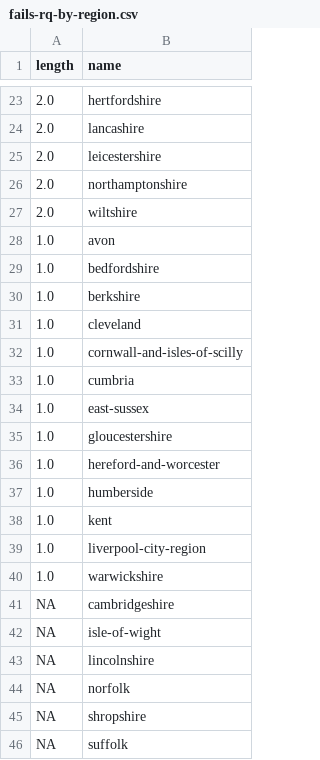
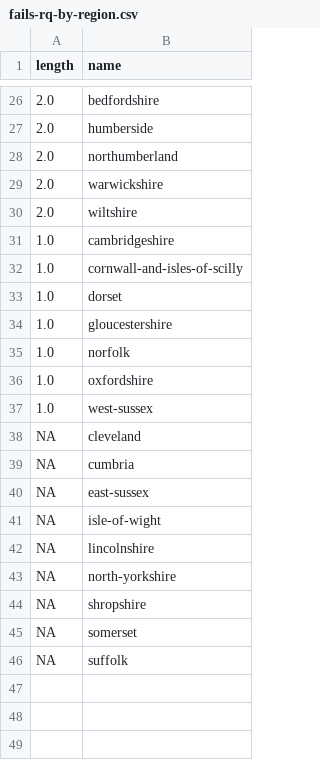
Before and after one commit to npct/pct-scripts, a CSV file: debugging/fails-rq-by-region.csv, drawn as a sheet; only a part is shown, gaps mark what is left out; the diff covers the shown part only.

Commit message:
Update rq fails

```diff
--- a/debugging/fails-rq-by-region.csv
+++ b/debugging/fails-rq-by-region.csv
@@ -23,24 +26,21 @@ length,name
-2.0,hertfordshire
-2.0,lancashire
-2.0,leicestershire
-2.0,northamptonshire
+2.0,bedfordshire
+2.0,humberside
+2.0,northumberland
+2.0,warwickshire
 2.0,wiltshire
-1.0,avon
-1.0,bedfordshire
-1.0,berkshire
-1.0,cleveland
+1.0,cambridgeshire
 1.0,cornwall-and-isles-of-scilly
-1.0,cumbria
-1.0,east-sussex
+1.0,dorset
 1.0,gloucestershire
-1.0,hereford-and-worcester
-1.0,humberside
-1.0,kent
-1.0,liverpool-city-region
-1.0,warwickshire
-NA,cambridgeshire
+1.0,norfolk
+1.0,oxfordshire
+1.0,west-sussex
+NA,cleveland
+NA,cumbria
+NA,east-sussex
 NA,isle-of-wight
 NA,lincolnshire
-NA,norfolk
+NA,north-yorkshire
 NA,shropshire
+NA,somerset
 NA,suffolk
```
Also changed, not shown: 16 added rows, 13 removed rows and 5 edited cells elsewhere in this file.
